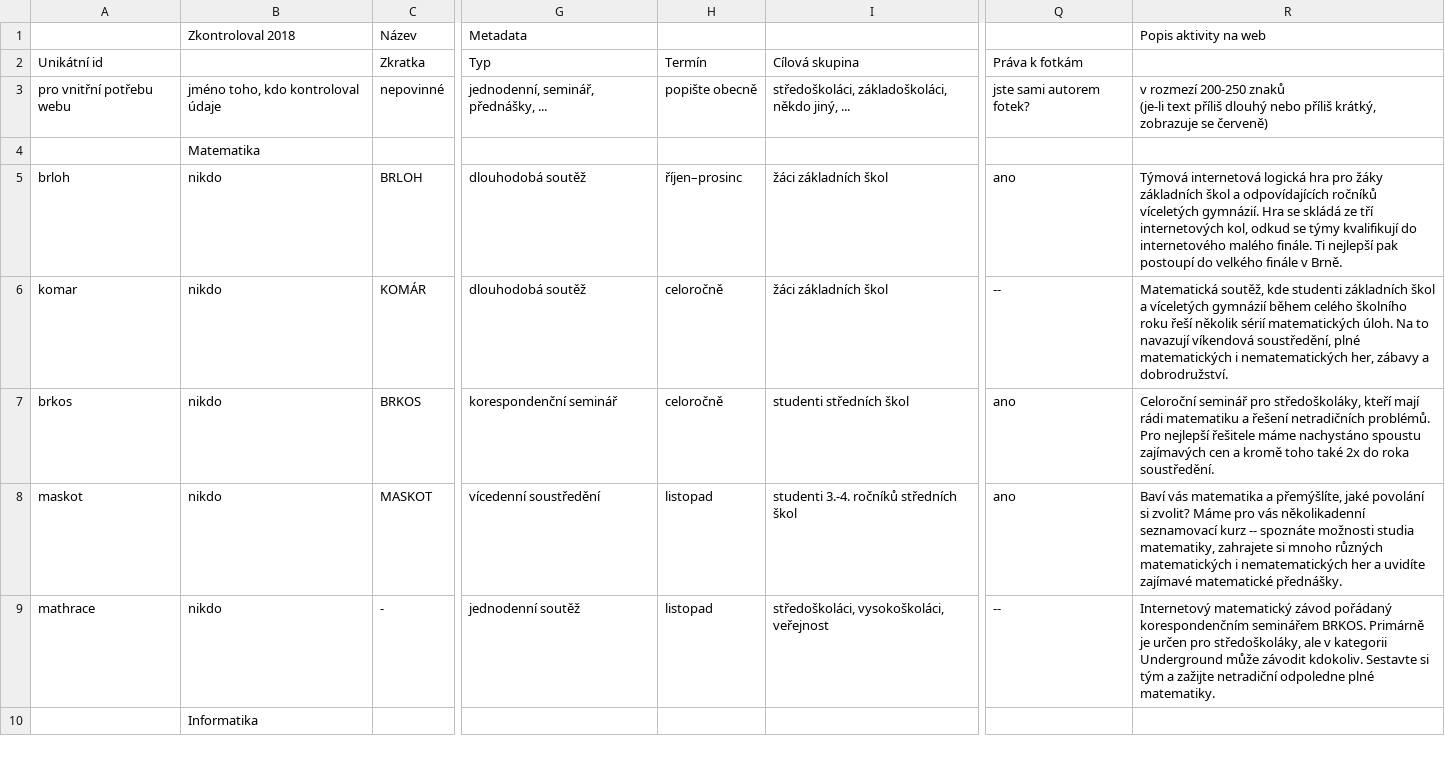
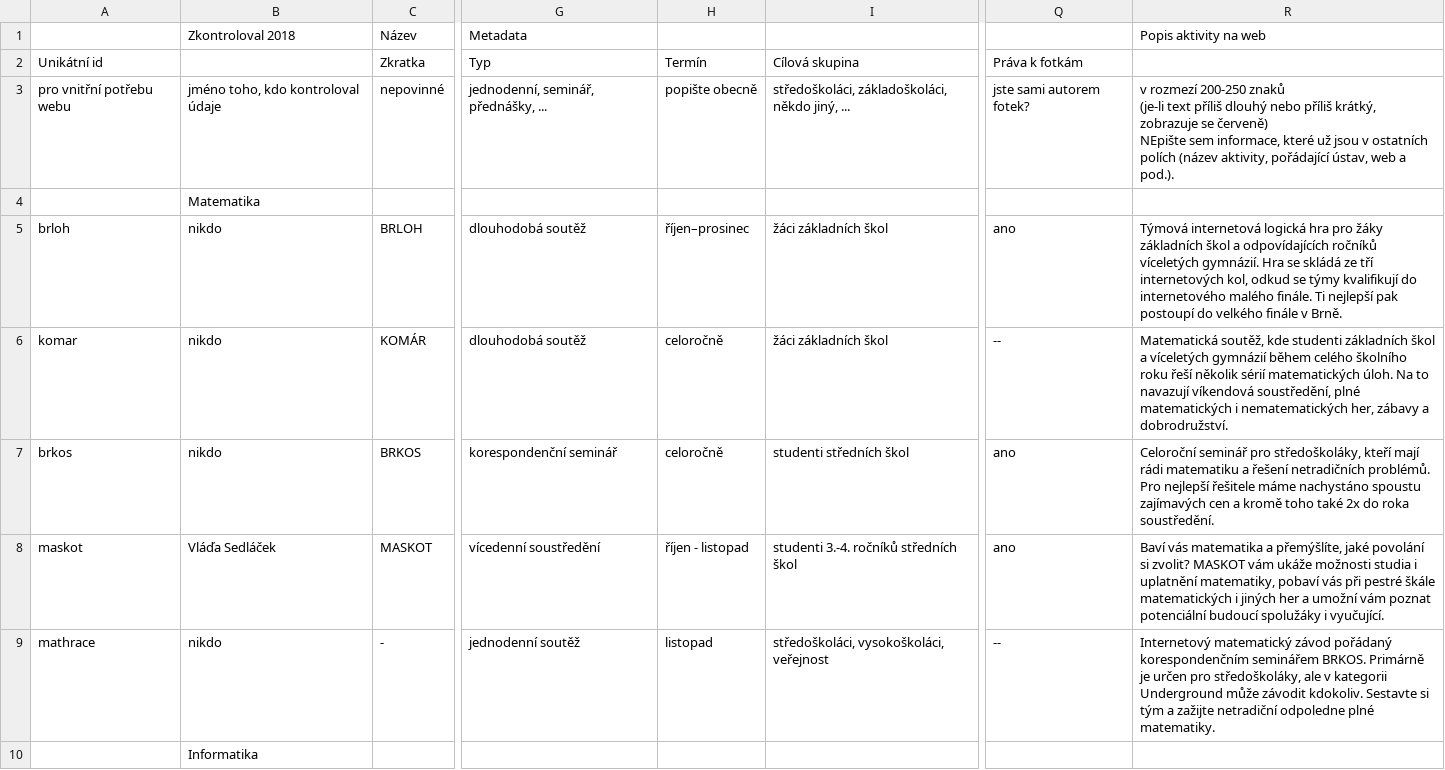
Before and after one commit to zverinec/prostredoskolaky-web, a CSV file: activities.csv, drawn as a sheet; only a part is shown, gaps mark what is left out; ↵ is a line break in a cell; the diff covers the shown part only; the diff names each change by its address in the sheet, - before the commit and + after, or states it on an @@ line.

Commit message:
Update data

```diff
--- a/activities.csv
+++ b/activities.csv
-R3: …se červeně)
+R3: …se červeně) ↵ NEpište sem informace, které už jsou v ostatních polích (název aktivity, pořádající ústav, web a pod.).
-H5 (Termín): říjen–prosinc
+H5 (Termín): říjen–prosinec
-B8: nikdo
+B8: Vláďa Sedláček
-H8 (Termín): listopad
+H8 (Termín): říjen - listopad
-R8: …si zvolit? Máme pro vás několikadenní seznamovací kurz -- spoznáte možnosti studia matematiky, zahrajete si mnoho různých matematických i nematematických her a uvidíte zajímavé matematické přednášky.
+R8: …si zvolit? MASKOT vám ukáže možnosti studia i uplatnění matematiky, pobaví vás při pestré škále matematických i jiných her a umožní vám poznat potenciální budoucí spolužáky i vyučující.
```
Also changed, not shown: 33 edited cells elsewhere in this file.
